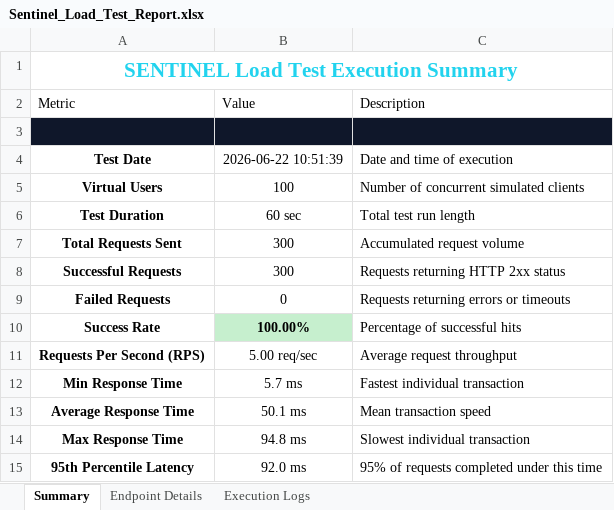
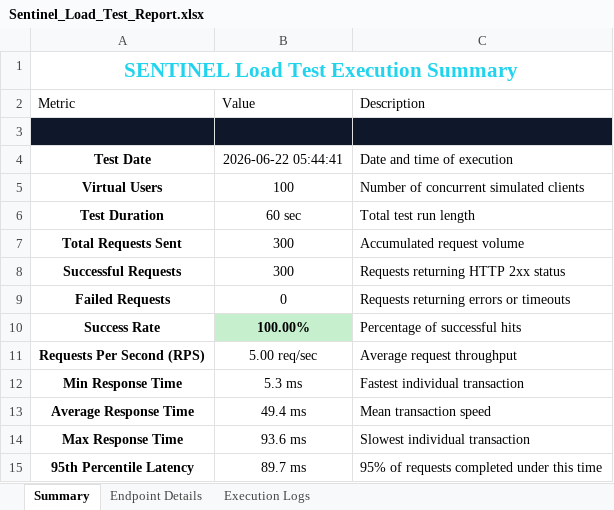
Before and after one commit to rishwanthkc/SENTINEL, an Excel workbook: security-testing/scripts/Sentinel_Load_Test_Report.xlsx, sheet Summary, drawn as a sheet; values as stored, in another font and other column widths than the file's, no borders; the diff names each change by its address in the sheet, - before the commit and + after, or states it on an @@ line.

```diff
--- a/security-testing/scripts/Sentinel_Load_Test_Report.xlsx (sheet Summary)
+++ b/security-testing/scripts/Sentinel_Load_Test_Report.xlsx (sheet Summary)
-B4: 2026-06-22 10:51:39
+B4: 2026-06-22 05:44:41
-B12: 5.7 ms
+B12: 5.3 ms
-B13: 50.1 ms
+B13: 49.4 ms
-B14: 94.8 ms
+B14: 93.6 ms
-B15: 92.0 ms
+B15: 89.7 ms
```
Also changed, not shown: sheet Execution Logs, sheet Endpoint Details.
